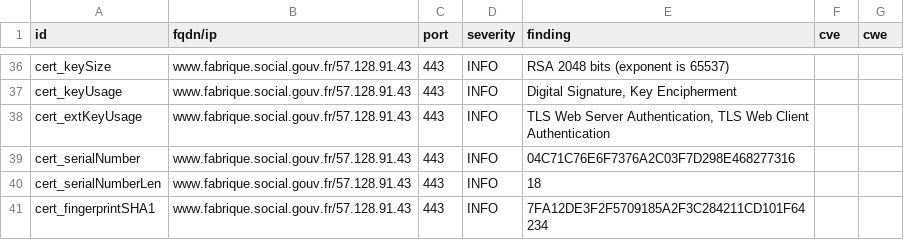
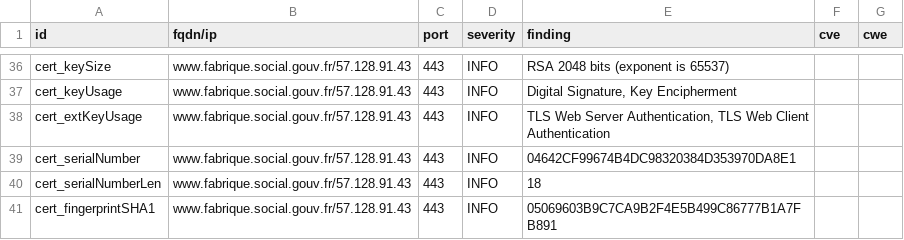
Before and after one commit to vviers/dahslord, a CSV file: results/aHR0cHM6Ly93d3cuZmFicmlxdWUuc29jaWFsLmdvdXYuZnI=/testssl.csv, drawn as a sheet; only a part is shown, gaps mark what is left out; the diff covers the shown part only.

```diff
--- a/results/aHR0cHM6Ly93d3cuZmFicmlxdWUuc29jaWFsLmdvdXYuZnI=/testssl.csv
+++ b/results/aHR0cHM6Ly93d3cuZmFicmlxdWUuc29jaWFsLmdvdXYuZnI=/testssl.csv
@@ -38,4 +38,4 @@
 "cert_extKeyUsage","www.fabrique.social.gouv.fr/57.128.91.43","443","INFO","TLS Web Server Authentication, TLS Web Client Authentication","",""
-"cert_serialNumber","www.fabrique.social.gouv.fr/57.128.91.43","443","INFO","04C71C76E6F7376A2C03F7D298E468277316","",""
+"cert_serialNumber","www.fabrique.social.gouv.fr/57.128.91.43","443","INFO","04642CF99674B4DC98320384D353970DA8E1","",""
 "cert_serialNumberLen","www.fabrique.social.gouv.fr/57.128.91.43","443","INFO","18","",""
-"cert_fingerprintSHA1","www.fabrique.social.gouv.fr/57.128.91.43","443","INFO","7FA12DE3F2F5709185A2F3C284211CD101F64234","",""
+"cert_fingerprintSHA1","www.fabrique.social.gouv.fr/57.128.91.43","443","INFO","05069603B9C7CA9B2F4E5B499C86777B1A7FB891","",""
```
Also changed, not shown: 8 edited cells elsewhere in this file, 15 other files.
